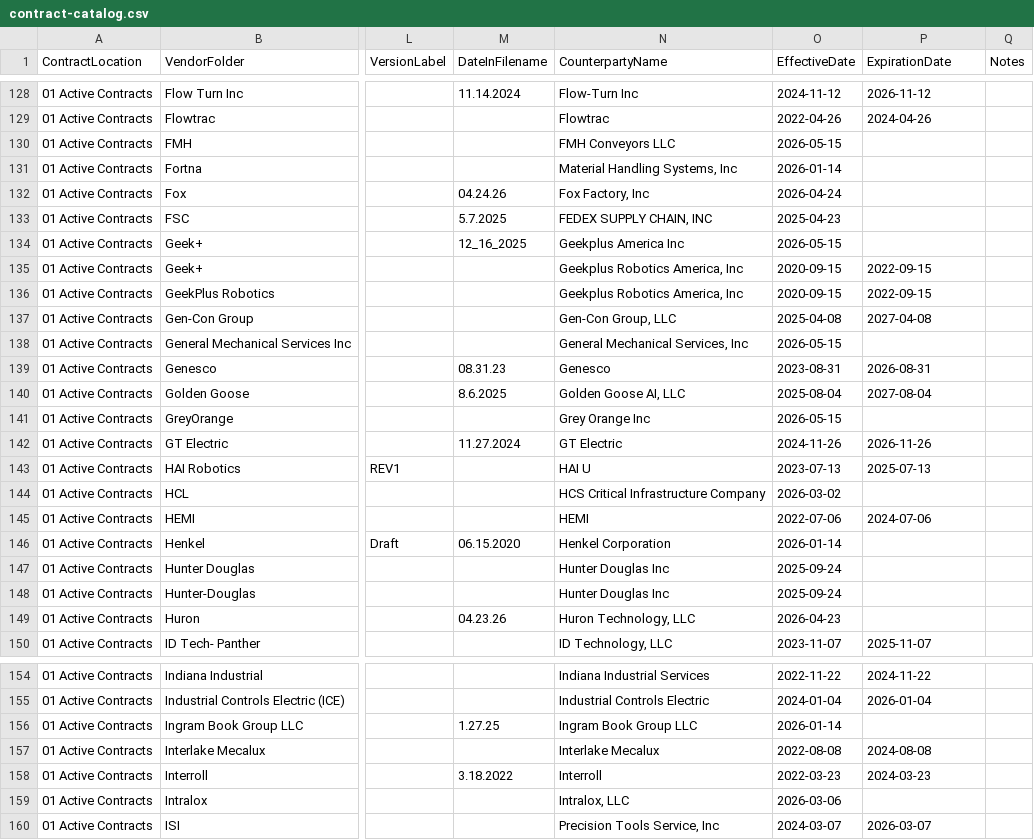
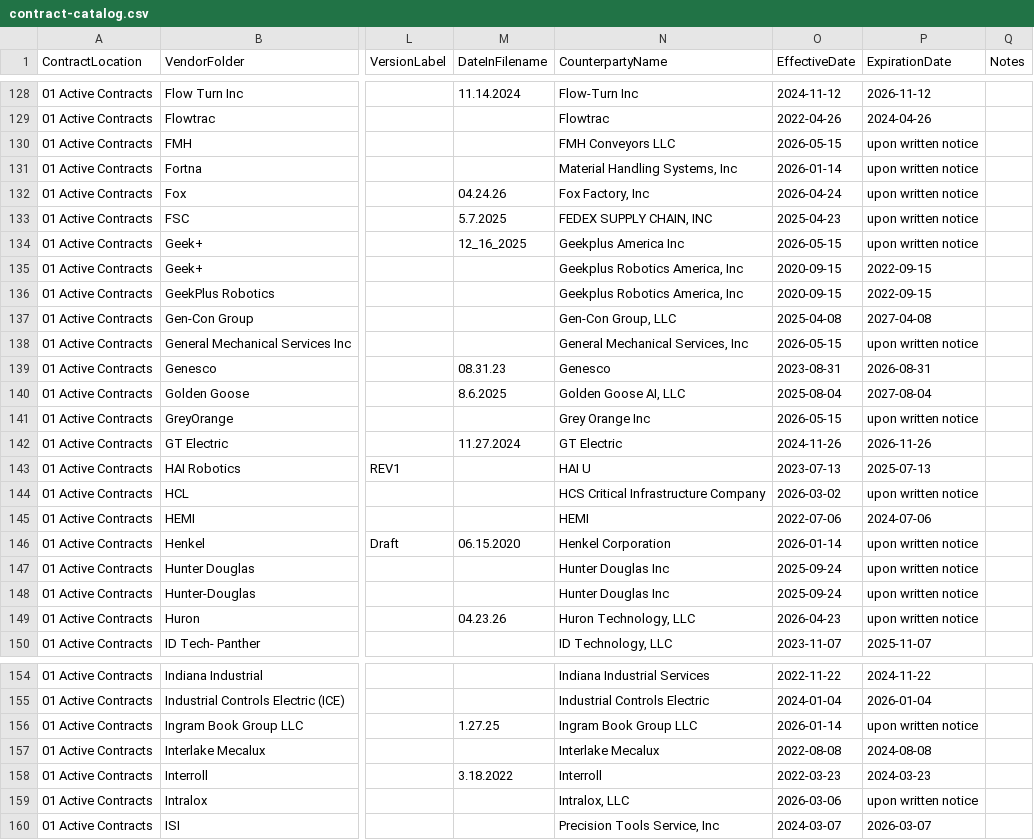
Before and after one commit to jrudyg/dcs-contract-mgmt-tools, a CSV file: contract-catalog.csv, drawn as a sheet; only a part is shown, gaps mark what is left out; the diff covers the shown part only; the diff names each change by its address in the sheet, - before the commit and + after, or states it on an @@ line.

```diff
--- a/contract-catalog.csv
+++ b/contract-catalog.csv
-P130:P134 (ExpirationDate): (empty)
+P130:P134 (ExpirationDate): upon written notice
-P138 (ExpirationDate): (empty)
+P138 (ExpirationDate): upon written notice
-P141 (ExpirationDate): (empty)
+P141 (ExpirationDate): upon written notice
-P144 (ExpirationDate): (empty)
+P144 (ExpirationDate): upon written notice
-P146:P149 (ExpirationDate): (empty)
+P146:P149 (ExpirationDate): upon written notice
-P156 (ExpirationDate): (empty)
+P156 (ExpirationDate): upon written notice
-P159 (ExpirationDate): (empty)
+P159 (ExpirationDate): upon written notice
```
Also changed, not shown: 99 edited cells elsewhere in this file.
